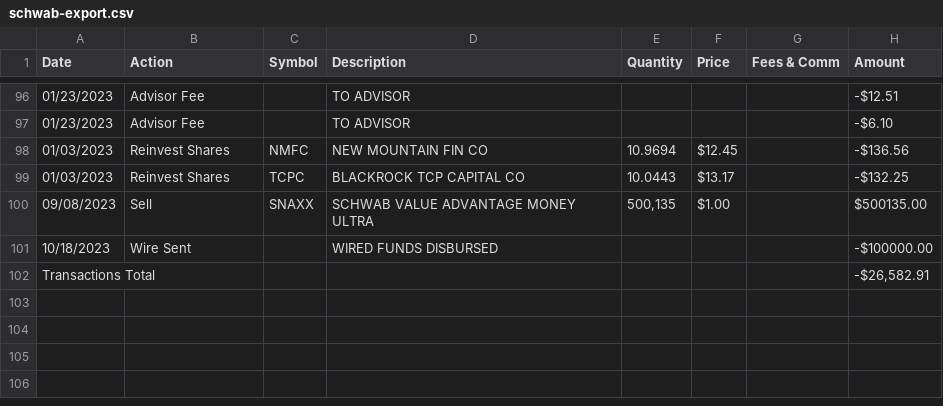
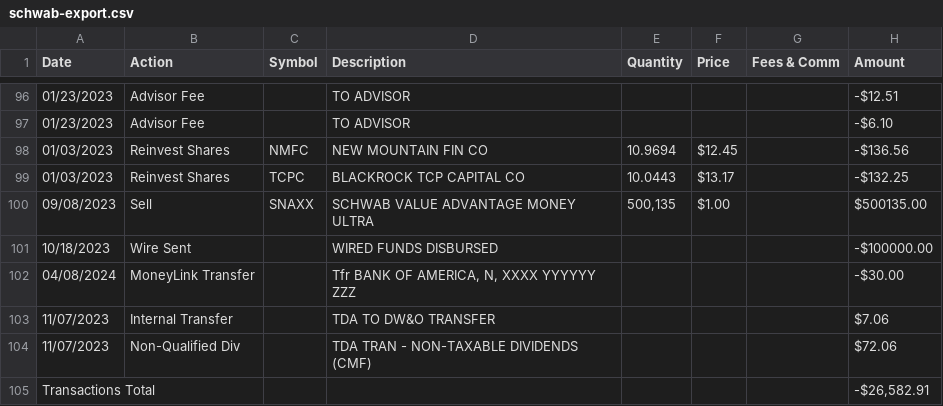
Before and after one commit to dickwolff/Export-To-Ghostfolio, a CSV file: samples/schwab-export.csv, drawn as a sheet; only a part is shown, gaps mark what is left out.

Commit message:
Fix Schwab converter (#76)

```diff
--- a/samples/schwab-export.csv
+++ b/samples/schwab-export.csv
@@ -101,2 +101,5 @@ Date,Action,Symbol,Description,Quantity,Price,Fees & Comm,Amount
 "10/18/2023","Wire Sent","","WIRED FUNDS DISBURSED","","","","-$100000.00"
+"04/08/2024","MoneyLink Transfer","","Tfr BANK OF AMERICA, N, XXXX YYYYYY ZZZ","","","","-$30.00"
+"11/07/2023","Internal Transfer","","TDA TO DW&O TRANSFER","","","","$7.06"
+"11/07/2023","Non-Qualified Div","","TDA TRAN - NON-TAXABLE DIVIDENDS (CMF)","","","","$72.06"
 Transactions Total,,,,,,,"-$26,582.91"
```
Also changed, not shown: 12 other files.
